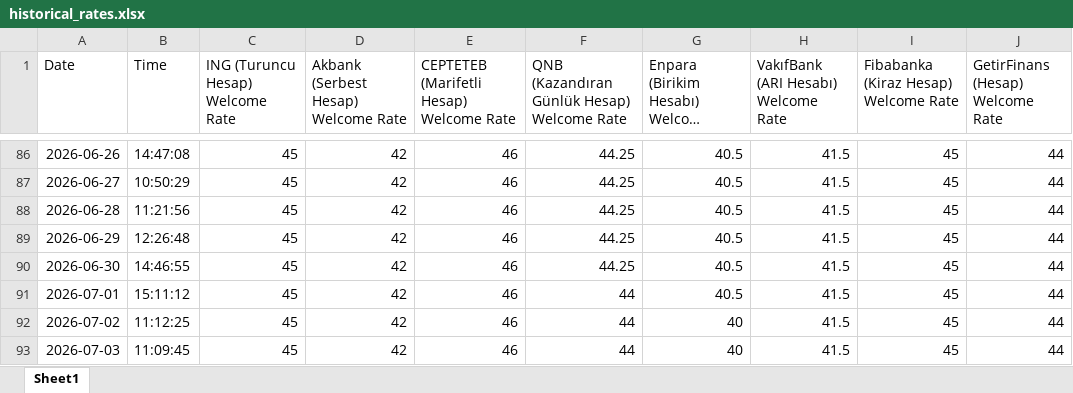
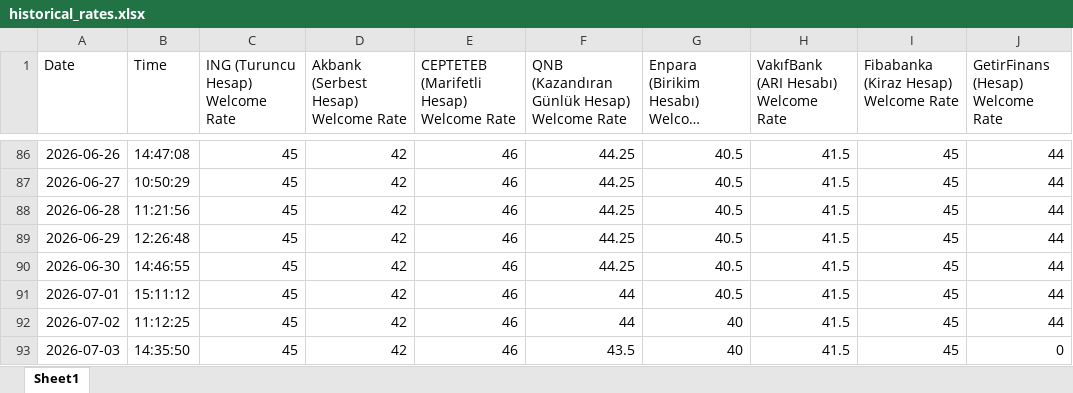
Before and after one commit to agokgoz/Daily-Saving-Accounts, an Excel workbook: historical_rates.xlsx, sheet Sheet1, drawn as a sheet; only a part is shown, gaps mark what is left out; long unchanged cells end in …; values as stored, in another font and other column widths than the file's, no borders; the diff names each change by its address in the sheet, - before the commit and + after, or states it on an @@ line.

```diff
--- a/historical_rates.xlsx (sheet Sheet1)
+++ b/historical_rates.xlsx (sheet Sheet1)
-B93 (Time): 11:09:45
+B93 (Time): 14:35:50
-F93: 44
+F93: 43.5
-J93 (GetirFinans (Hesap) Welcome Rate): 44
+J93 (GetirFinans (Hesap) Welcome Rate): 0
```
